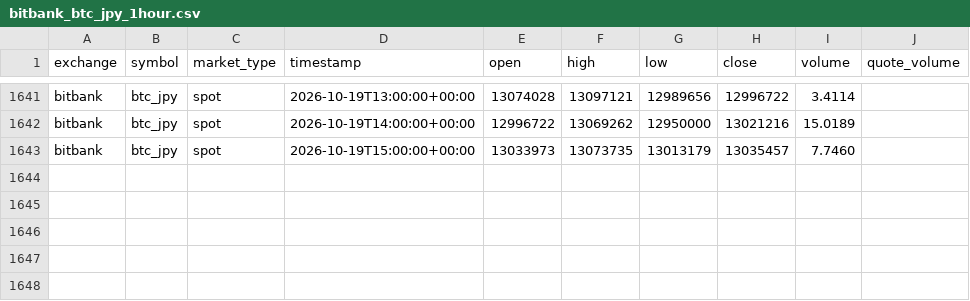
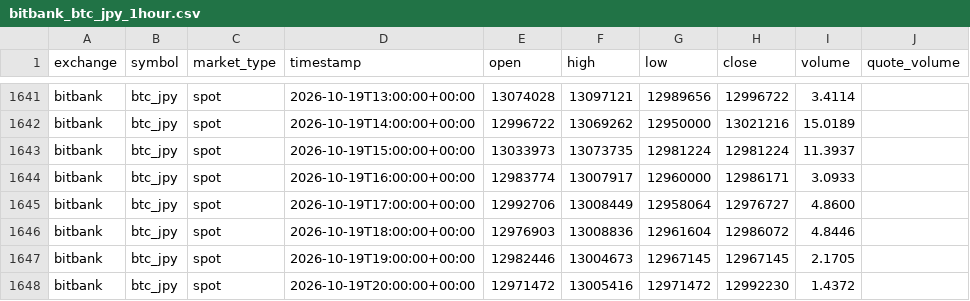
Before and after one commit to crypto-hypothesis-lab/crypto-simulator, a CSV file: data/bitbank_btc_jpy_1hour.csv, drawn as a sheet; only a part is shown, gaps mark what is left out.

```diff
--- a/data/bitbank_btc_jpy_1hour.csv
+++ b/data/bitbank_btc_jpy_1hour.csv
@@ -1642,2 +1642,7 @@ bitbank,btc_jpy,spot,2026-10-19T13:00:00+00:00,13074028,13097121,12989656,129967
 bitbank,btc_jpy,spot,2026-10-19T14:00:00+00:00,12996722,13069262,12950000,13021216,15.0189,
-bitbank,btc_jpy,spot,2026-10-19T15:00:00+00:00,13033973,13073735,13013179,13035457,7.7460,
+bitbank,btc_jpy,spot,2026-10-19T15:00:00+00:00,13033973,13073735,12981224,12981224,11.3937,
+bitbank,btc_jpy,spot,2026-10-19T16:00:00+00:00,12983774,13007917,12960000,12986171,3.0933,
+bitbank,btc_jpy,spot,2026-10-19T17:00:00+00:00,12992706,13008449,12958064,12976727,4.8600,
+bitbank,btc_jpy,spot,2026-10-19T18:00:00+00:00,12976903,13008836,12961604,12986072,4.8446,
+bitbank,btc_jpy,spot,2026-10-19T19:00:00+00:00,12982446,13004673,12967145,12967145,2.1705,
+bitbank,btc_jpy,spot,2026-10-19T20:00:00+00:00,12971472,13005416,12971472,12992230,1.4372,
```
Also changed, not shown: 1 other file.
